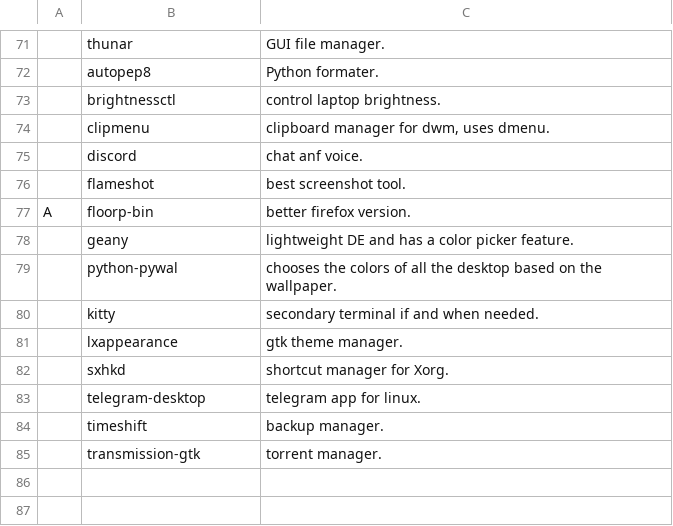
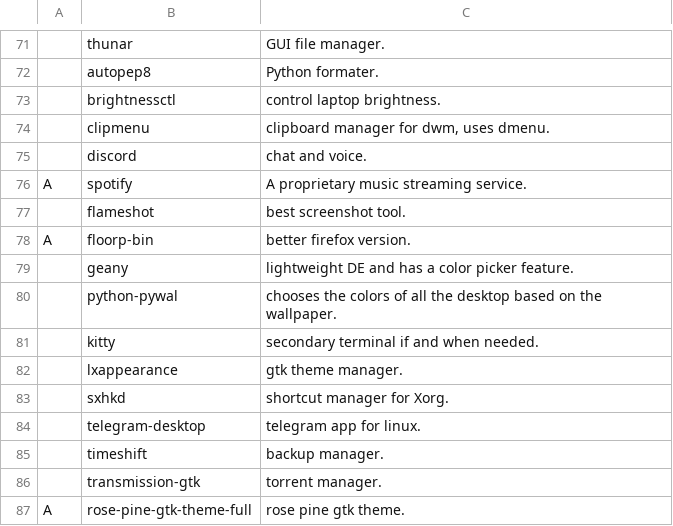
Before and after one commit to ArgusGuardian/LARBS, a CSV file: static/progs.csv, drawn as a sheet; only a part is shown, gaps mark what is left out; the diff names each change by its address in the sheet, - before the commit and + after, or states it on an @@ line.

Commit message:
added more apps

```diff
--- a/static/progs.csv
+++ b/static/progs.csv
-C75: chat anf voice.
+C75: chat and voice.
+row 76: A | spotify | A proprietary music streaming service.
+row 87: A | rose-pine-gtk-theme-full | rose pine gtk theme.
```
